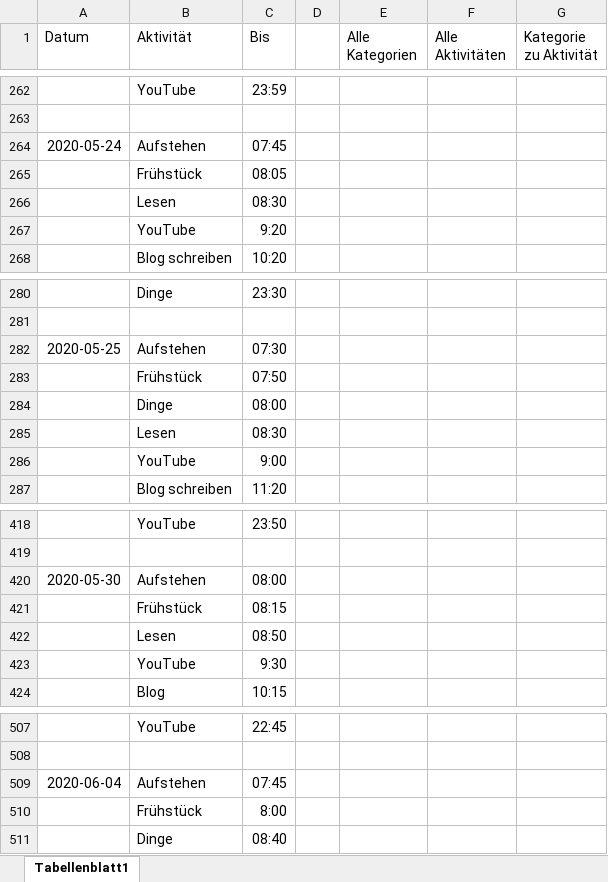
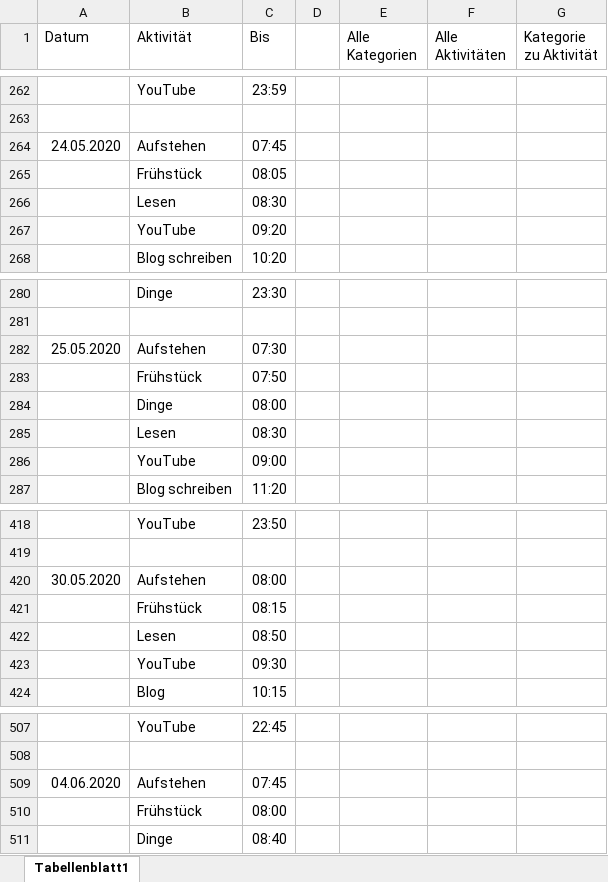
Before and after one commit to Tracer1337/activitiy-analyzer, an Excel workbook: database/seeders/spreadsheet/0.spreadsheet.xlsx, sheet Tabellenblatt1, drawn as a sheet; only a part is shown, gaps mark what is left out; values as stored, in another font and other column widths than the file's, no borders; charts and pictures not drawn; the diff covers the shown part only; the diff names each change by its address in the sheet, - before the commit and + after, or states it on an @@ line.

```diff
--- a/database/seeders/spreadsheet/0.spreadsheet.xlsx (sheet Tabellenblatt1)
+++ b/database/seeders/spreadsheet/0.spreadsheet.xlsx (sheet Tabellenblatt1)
-A264 (Datum): 2020-05-24
+A264 (Datum): 24.05.2020
-C267 (Bis): 9:20
+C267 (Bis): 09:20
-A282 (Datum): 2020-05-25
+A282 (Datum): 25.05.2020
-C286 (Bis): 9:00
+C286 (Bis): 09:00
-A420 (Datum): 2020-05-30
+A420 (Datum): 30.05.2020
-C423 (Bis): 9:30
+C423 (Bis): 09:30
-A509 (Datum): 2020-06-04
+A509 (Datum): 04.06.2020
-C510 (Bis): 8:00
+C510 (Bis): 08:00
```
Also changed, not shown: 11 added rows and 71 edited cells elsewhere in this sheet, charts or pictures.
